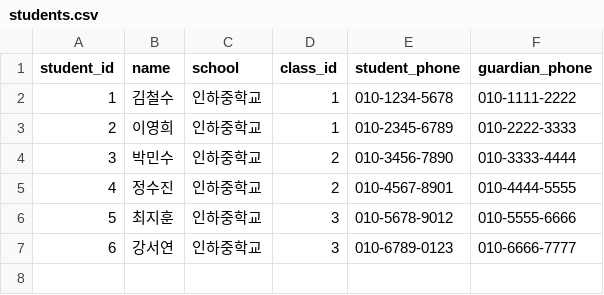
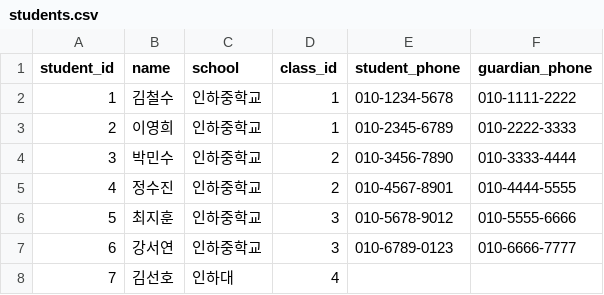
Before and after one commit to highcross306/Java_Assignment, a CSV file: Attendance_register/data/students.csv, drawn as a sheet.

```diff
--- a/Attendance_register/data/students.csv
+++ b/Attendance_register/data/students.csv
@@ -7 +7,2 @@ student_id,name,school,class_id,student_phone,guardian_phone
 6,강서연,인하중학교,3,010-6789-0123,010-6666-7777
+7,김선호,인하대,4,,
```
Also changed, not shown: Attendance_register/data/attendance.csv, 2 other files.
